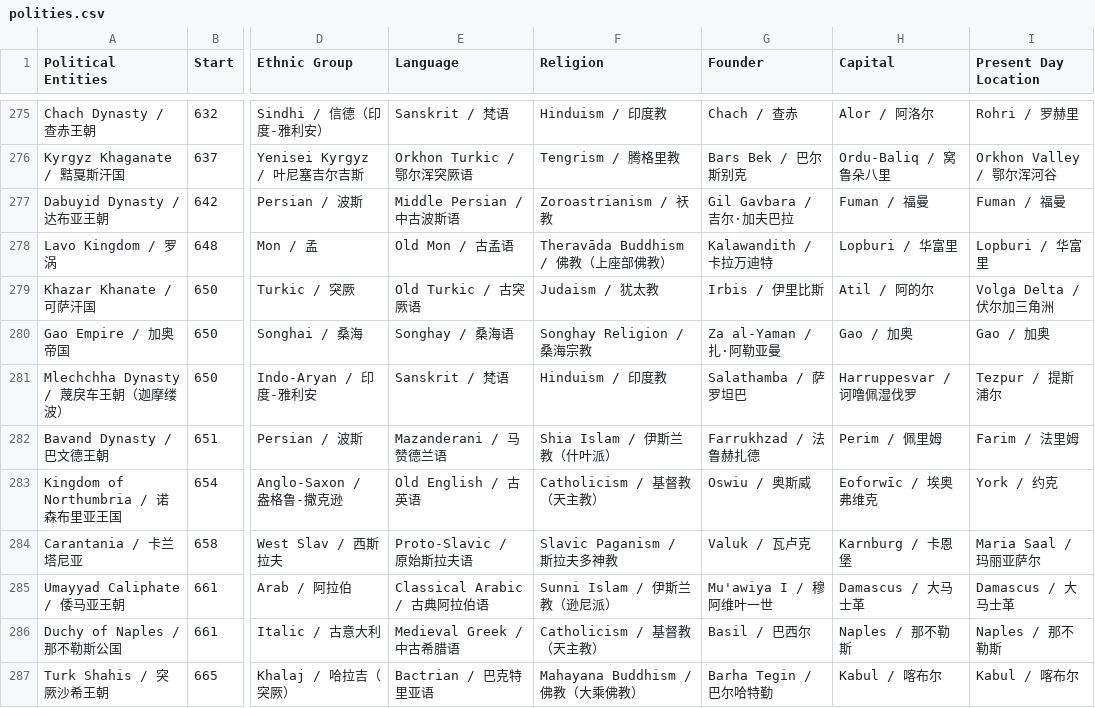
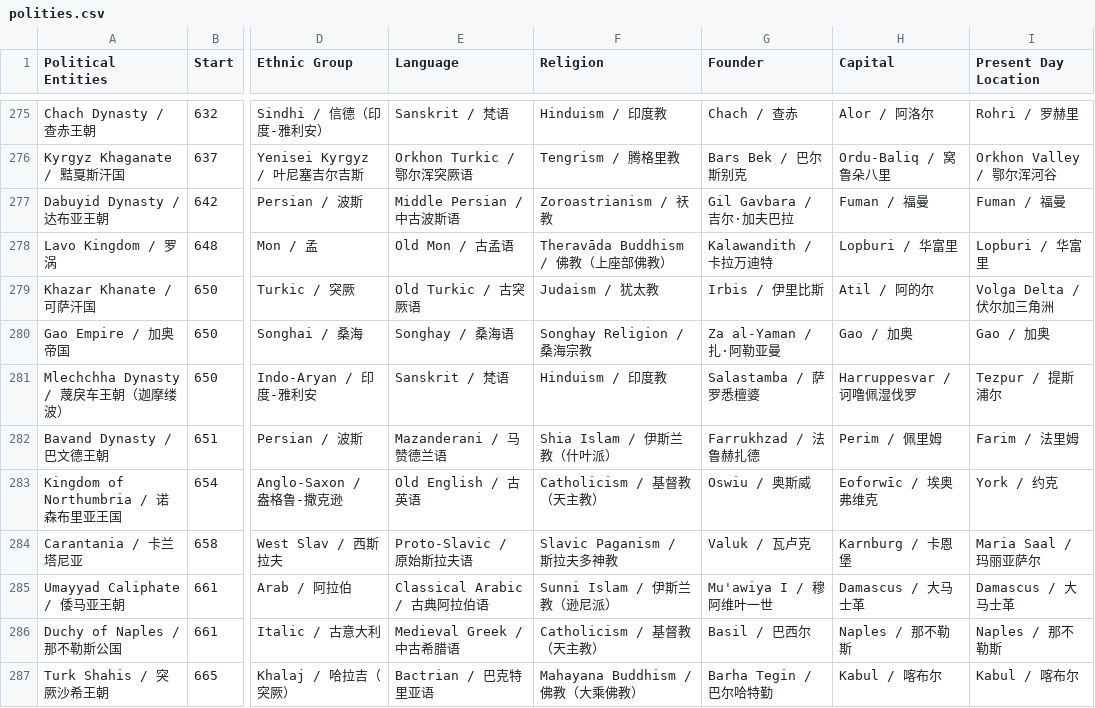
Before and after one commit to XuhuiJin1215/Historical-Polities, a CSV file: polities.csv, drawn as a sheet; only a part is shown, gaps mark what is left out; the diff names each change by its address in the sheet, - before the commit and + after, or states it on an @@ line.

Commit message:
Updated Mlechchha Dynasty

```diff
--- a/polities.csv
+++ b/polities.csv
-G281 (Founder): Salathamba / 萨罗坦巴
+G281 (Founder): Salastamba / 萨罗悉檀婆
```
